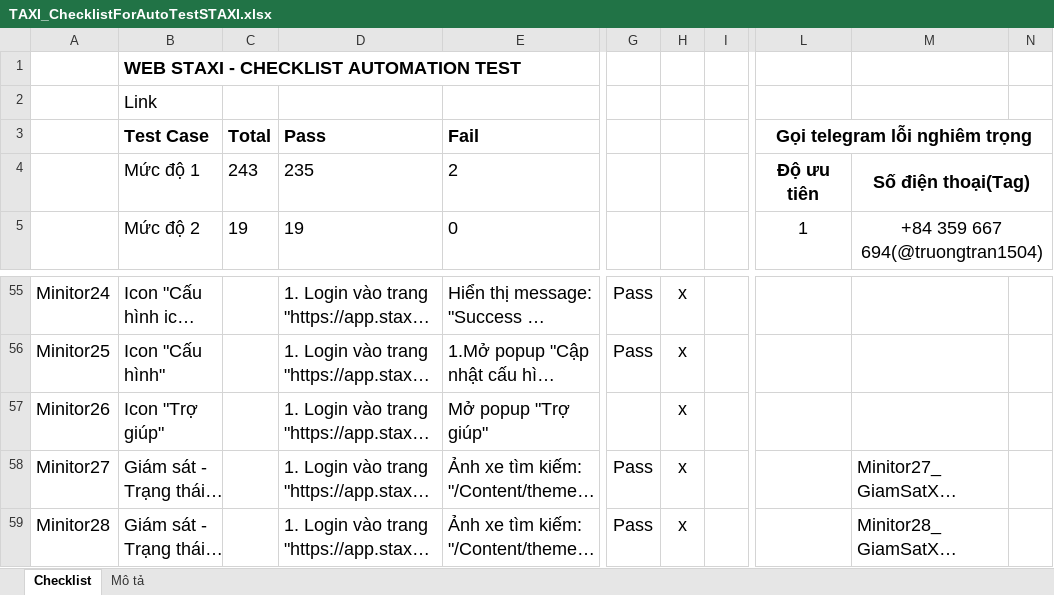
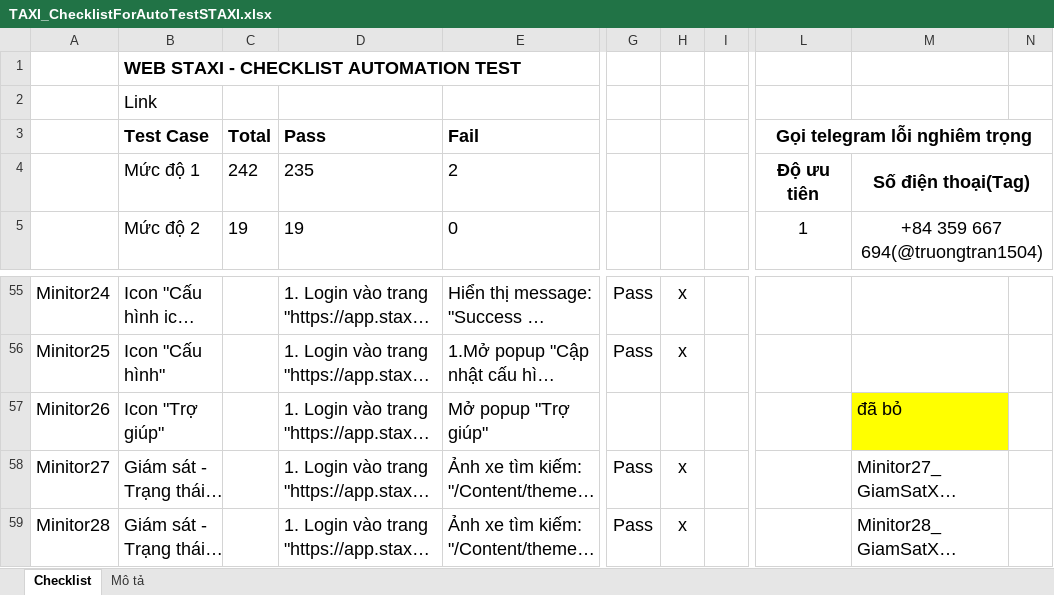
Before and after one commit to truongvck3313/staxi, an Excel workbook: TAXI_ChecklistForAutoTestSTAXI.xlsx, sheet Checklist, drawn as a sheet; only a part is shown, gaps mark what is left out; long unchanged cells end in …; values as stored, in another font and other column widths than the file's, no borders; charts and pictures and conditional formats not drawn; the diff names each change by its address in the sheet, - before the commit and + after, or states it on an @@ line.

Commit message:
update staxi sáng 03/03/2026

```diff
--- a/TAXI_ChecklistForAutoTestSTAXI.xlsx (sheet Checklist)
+++ b/TAXI_ChecklistForAutoTestSTAXI.xlsx (sheet Checklist)
-C4 (Total): 243
+C4 (Total): 242
-H57: x
+H57: (empty)
-M57: (empty)
+M57: đã bỏ
-M57 fill: none
+M57 fill: #FFFF00
```
